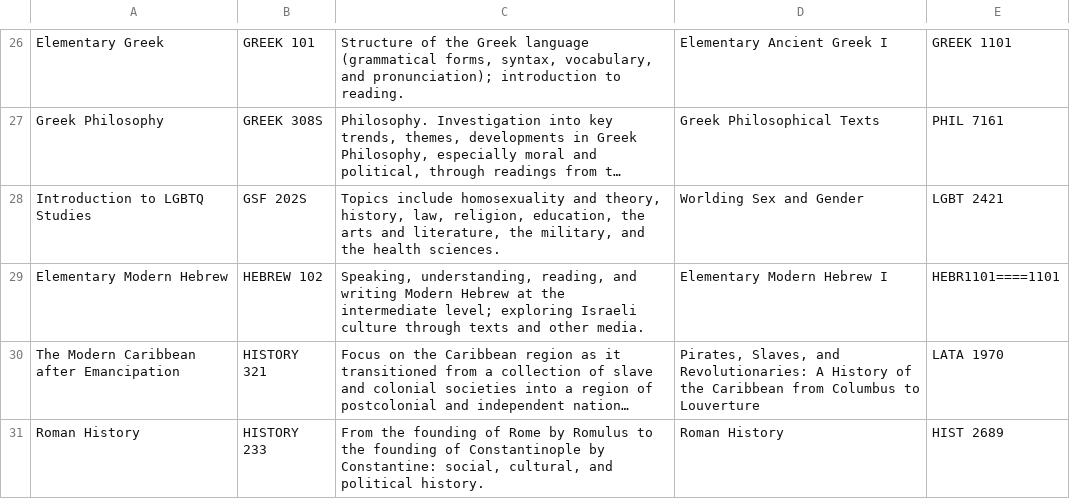
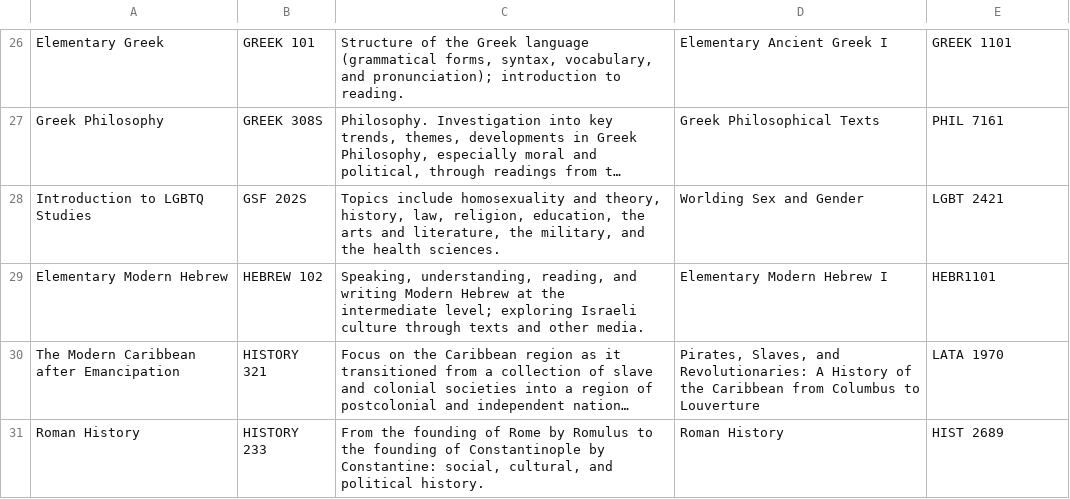
Before and after one commit to eaw243/course-rec, a CSV file: Duke Roster.csv, drawn as a sheet; only a part is shown, gaps mark what is left out; long unchanged cells end in …; the diff names each change by its address in the sheet, - before the commit and + after, or states it on an @@ line.

Commit message:
updated data

```diff
--- a/Duke Roster.csv
+++ b/Duke Roster.csv
-E29: HEBR1101====1101
+E29: HEBR1101
```
